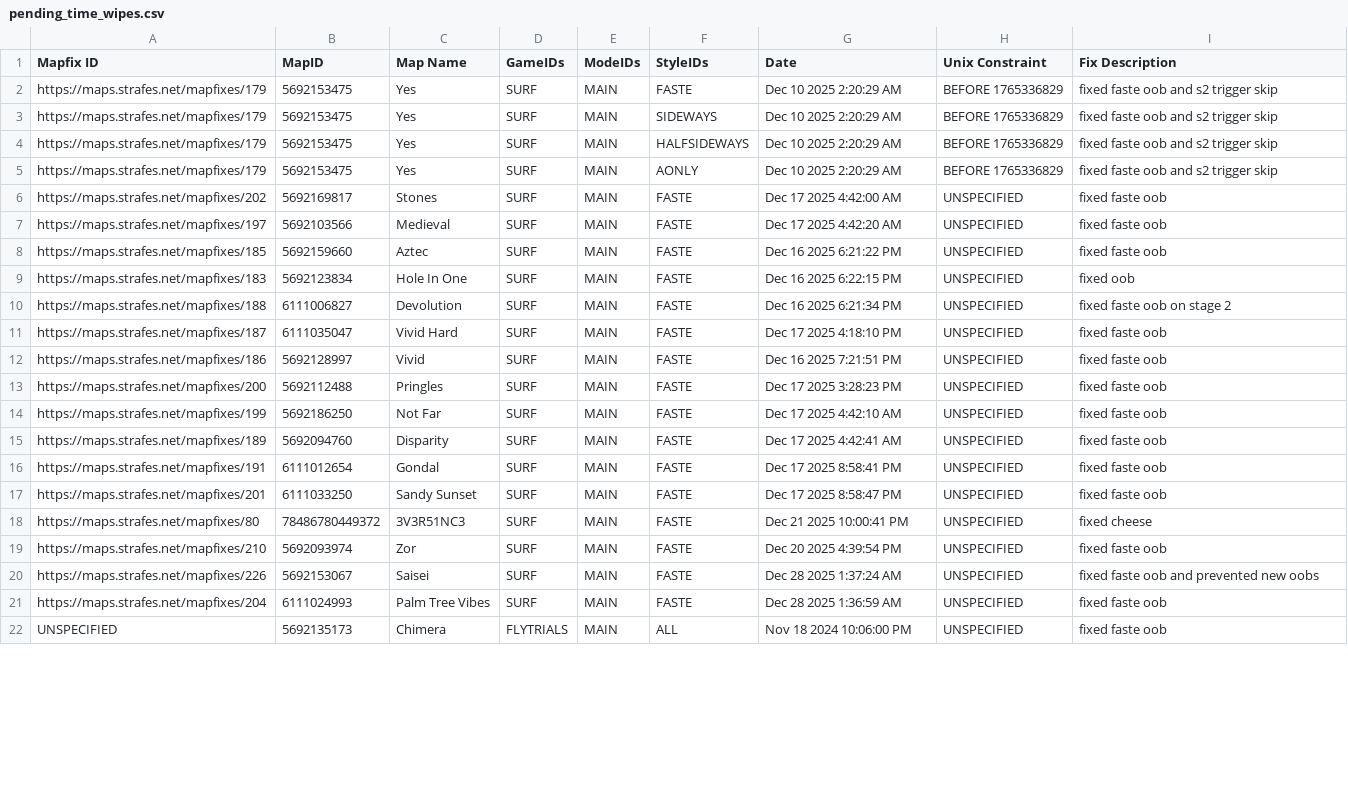
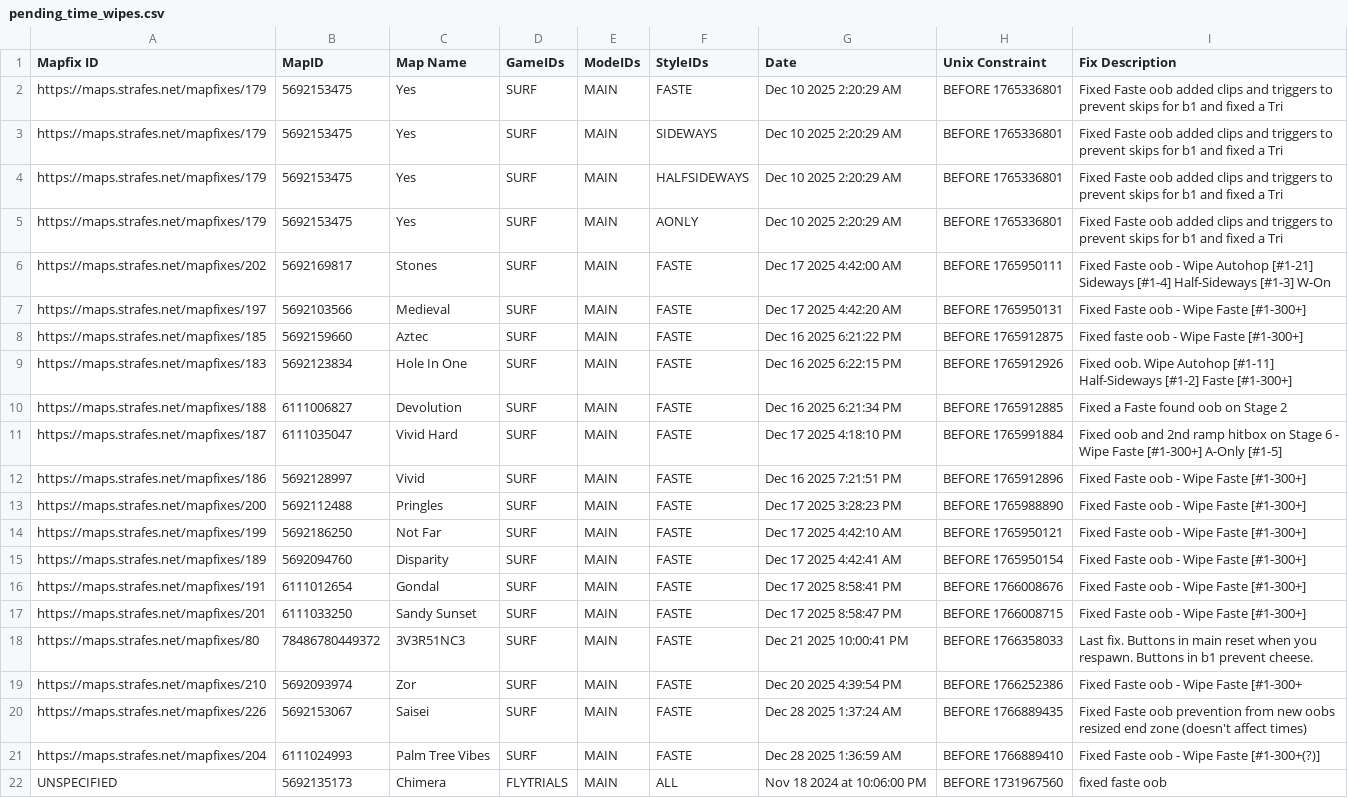
Before and after one commit to StrafesNET/map-tracking, a CSV file: pending_time_wipes.csv, drawn as a sheet; only a part is shown; the diff covers the shown part only; the diff names each change by its address in the sheet, - before the commit and + after, or states it on an @@ line.

Commit message:
autofill (#399)
* autofill

* add back dates

```diff
--- a/pending_time_wipes.csv
+++ b/pending_time_wipes.csv
-H2:H5 (Unix Constraint): BEFORE 1765336829
+H2:H5 (Unix Constraint): BEFORE 1765336801
-I2:I5 (Fix Description): fixed faste oob and s2 trigger skip
+I2:I5 (Fix Description): Fixed Faste oob added clips and triggers to prevent skips for b1 and fixed a Tri
-H6 (Unix Constraint): UNSPECIFIED
+H6 (Unix Constraint): BEFORE 1765950111
-I6 (Fix Description): fixed faste oob
+I6 (Fix Description): Fixed Faste oob - Wipe Autohop [#1-21] Sideways [#1-4] Half-Sideways [#1-3] W-On
-H7 (Unix Constraint): UNSPECIFIED
+H7 (Unix Constraint): BEFORE 1765950131
-I7 (Fix Description): fixed faste oob
+I7 (Fix Description): Fixed Faste oob - Wipe Faste [#1-300+]
-H8 (Unix Constraint): UNSPECIFIED
+H8 (Unix Constraint): BEFORE 1765912875
-I8 (Fix Description): fixed faste oob
+I8 (Fix Description): Fixed faste oob - Wipe Faste [#1-300+]
-H9 (Unix Constraint): UNSPECIFIED
+H9 (Unix Constraint): BEFORE 1765912926
-I9 (Fix Description): fixed oob
+I9 (Fix Description): Fixed oob. Wipe Autohop [#1-11] Half-Sideways [#1-2] Faste [#1-300+]
-H10 (Unix Constraint): UNSPECIFIED
+H10 (Unix Constraint): BEFORE 1765912885
-I10 (Fix Description): fixed faste oob on stage 2
+I10 (Fix Description): Fixed a Faste found oob on Stage 2
-H11 (Unix Constraint): UNSPECIFIED
+H11 (Unix Constraint): BEFORE 1765991884
-I11 (Fix Description): fixed faste oob
+I11 (Fix Description): Fixed oob and 2nd ramp hitbox on Stage 6 - Wipe Faste [#1-300+] A-Only [#1-5]
-H12 (Unix Constraint): UNSPECIFIED
+H12 (Unix Constraint): BEFORE 1765912896
-I12:I17 (Fix Description): fixed faste oob
+I12:I17 (Fix Description): Fixed Faste oob - Wipe Faste [#1-300+]
-H13 (Unix Constraint): UNSPECIFIED
+H13 (Unix Constraint): BEFORE 1765988890
-H14 (Unix Constraint): UNSPECIFIED
+H14 (Unix Constraint): BEFORE 1765950121
-H15 (Unix Constraint): UNSPECIFIED
+H15 (Unix Constraint): BEFORE 1765950154
-H16 (Unix Constraint): UNSPECIFIED
+H16 (Unix Constraint): BEFORE 1766008676
-H17 (Unix Constraint): UNSPECIFIED
+H17 (Unix Constraint): BEFORE 1766008715
-H18 (Unix Constraint): UNSPECIFIED
+H18 (Unix Constraint): BEFORE 1766358033
-I18 (Fix Description): fixed cheese
+I18 (Fix Description): Last fix. Buttons in main reset when you respawn. Buttons in b1 prevent cheese.
-H19 (Unix Constraint): UNSPECIFIED
+H19 (Unix Constraint): BEFORE 1766252386
-I19 (Fix Description): fixed faste oob
+I19 (Fix Description): Fixed Faste oob - Wipe Faste [#1-300+
-H20 (Unix Constraint): UNSPECIFIED
+H20 (Unix Constraint): BEFORE 1766889435
-I20 (Fix Description): fixed faste oob and prevented new oobs
+I20 (Fix Description): Fixed Faste oob prevention from new oobs resized end zone (doesn't affect times)
-H21 (Unix Constraint): UNSPECIFIED
+H21 (Unix Constraint): BEFORE 1766889410
-I21 (Fix Description): fixed faste oob
+I21 (Fix Description): Fixed Faste oob - Wipe Faste [#1-300+(?)]
-G22 (Date): Nov 18 2024 10:06:00 PM
+G22 (Date): Nov 18 2024 at 10:06:00 PM
-H22 (Unix Constraint): UNSPECIFIED
+H22 (Unix Constraint): BEFORE 1731967560
```
Also changed, not shown: 4 edited cells elsewhere in this file.
